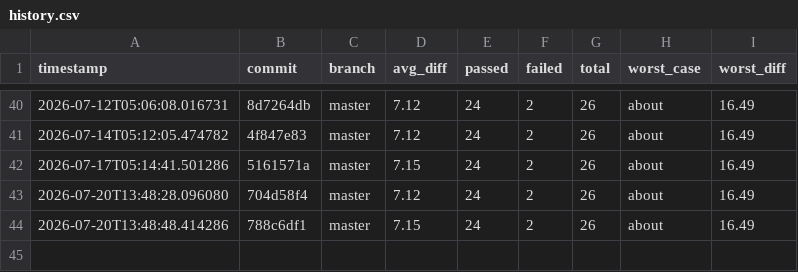
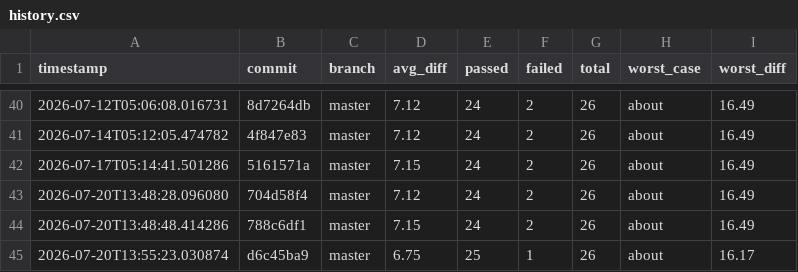
Before and after one commit to hiwavebrowser/hiwave-macos, a CSV file: metrics/history.csv, drawn as a sheet; only a part is shown, gaps mark what is left out.

```diff
--- a/metrics/history.csv
+++ b/metrics/history.csv
@@ -44 +44,2 @@ timestamp,commit,branch,avg_diff,passed,failed,total,worst_case,worst_diff
 2026-07-20T13:48:48.414286,788c6df1,master,7.15,24,2,26,about,16.49
+2026-07-20T13:55:23.030874,d6c45ba9,master,6.75,25,1,26,about,16.17
```
Also changed, not shown: 1 other file.
